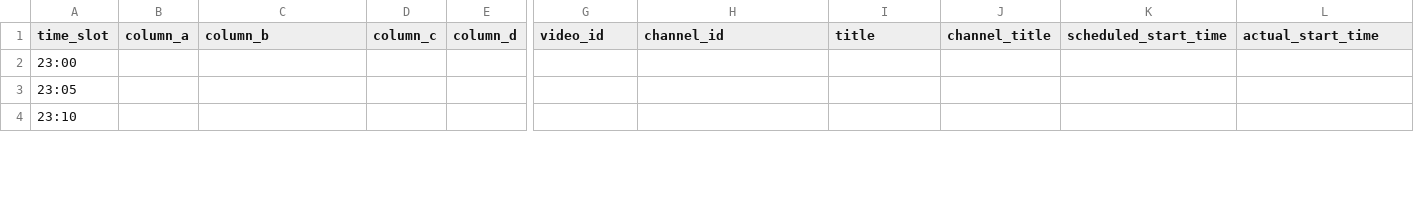
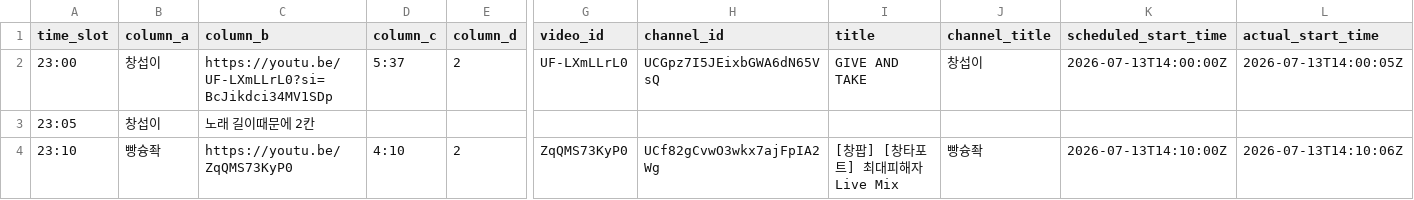
Before and after one commit to ChangpopWiki/premiere-relay-archive-data, a TSV file: 2026/07/2026-07-13.tsv, drawn as a sheet; only a part is shown, gaps mark what is left out; the diff covers the shown part only; the diff names each change by its address in the sheet, - before the commit and + after, or states it on an @@ line.

```diff
--- a/2026/07/2026-07-13.tsv
+++ b/2026/07/2026-07-13.tsv
-B2:B3 (column_a): (empty)
+B2:B3 (column_a): 창섭이
-C2 (column_b): (empty)
+C2 (column_b): https://youtu.be/UF-LXmLLrL0?si=BcJikdci34MV1SDp
-D2 (column_c): (empty)
+D2 (column_c): 5:37
-E2 (column_d): (empty)
+E2 (column_d): 2
-G2 (video_id): (empty)
+G2 (video_id): UF-LXmLLrL0
-H2 (channel_id): (empty)
+H2 (channel_id): UCGpz7I5JEixbGWA6dN65VsQ
-I2 (title): (empty)
+I2 (title): GIVE AND TAKE
-J2 (channel_title): (empty)
+J2 (channel_title): 창섭이
-K2 (scheduled_start_time): (empty)
+K2 (scheduled_start_time): 2026-07-13T14:00:00Z
-L2 (actual_start_time): (empty)
+L2 (actual_start_time): 2026-07-13T14:00:05Z
-C3 (column_b): (empty)
+C3 (column_b): 노래 길이때문에 2칸
-B4 (column_a): (empty)
+B4 (column_a): 빵슝좍
-C4 (column_b): (empty)
+C4 (column_b): https://youtu.be/ZqQMS73KyP0
-D4 (column_c): (empty)
+D4 (column_c): 4:10
-E4 (column_d): (empty)
+E4 (column_d): 2
-G4 (video_id): (empty)
+G4 (video_id): ZqQMS73KyP0
-H4 (channel_id): (empty)
+H4 (channel_id): UCf82gCvwO3wkx7ajFpIA2Wg
-I4 (title): (empty)
+I4 (title): [창팝] [창타포트] 최대피해자 Live Mix
-J4 (channel_title): (empty)
+J4 (channel_title): 빵슝좍
-K4 (scheduled_start_time): (empty)
+K4 (scheduled_start_time): 2026-07-13T14:10:00Z
-L4 (actual_start_time): (empty)
+L4 (actual_start_time): 2026-07-13T14:10:06Z
```
Also changed, not shown: 24 edited cells elsewhere in this file, 1 other file.
